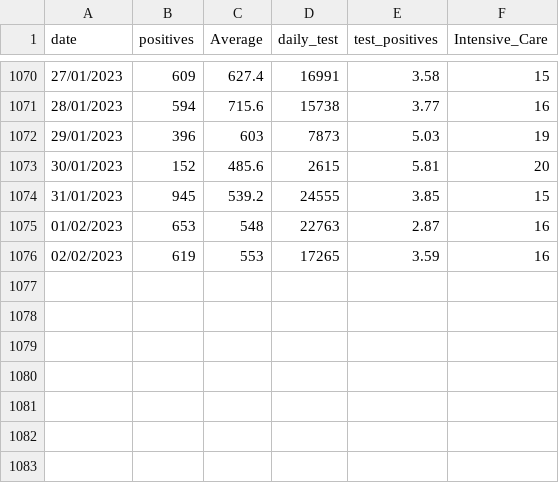
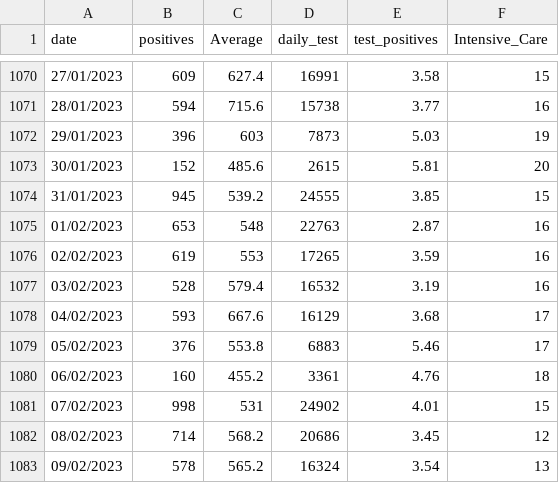
Before and after one commit to royeredouardunive/Covid19, a CSV file: Veneto.csv, drawn as a sheet; only a part is shown, gaps mark what is left out; the diff names each change by its address in the sheet, - before the commit and + after, or states it on an @@ line.

Commit message:
Daily Update

```diff
--- a/Veneto.csv
+++ b/Veneto.csv
+row 1077: 03/02/2023 | 528 | 579.4 | 16532 | 3.19 | 16
+row 1078: 04/02/2023 | 593 | 667.6 | 16129 | 3.68 | 17
+row 1079: 05/02/2023 | 376 | 553.8 | 6883 | 5.46 | 17
+row 1080: 06/02/2023 | 160 | 455.2 | 3361 | 4.76 | 18
+row 1081: 07/02/2023 | 998 | 531 | 24902 | 4.01 | 15
+row 1082: 08/02/2023 | 714 | 568.2 | 20686 | 3.45 | 12
+row 1083: 09/02/2023 | 578 | 565.2 | 16324 | 3.54 | 13
```
Also changed, not shown: Campania.csv, Emilia-Romagna.csv, 18 other files.
